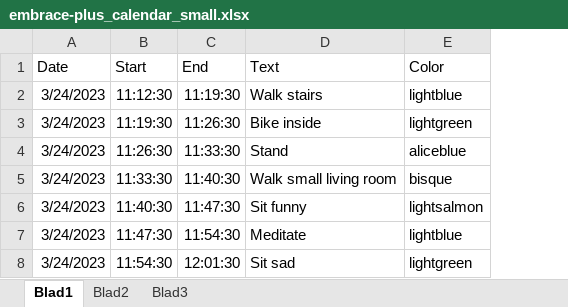
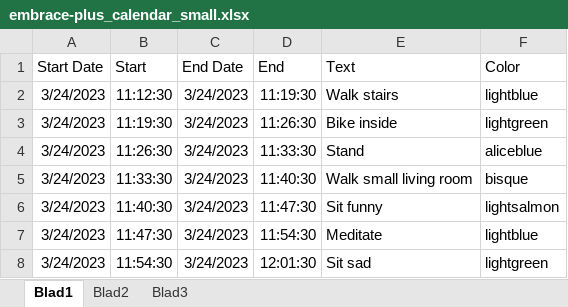
Before and after one commit to PCdLf/wearalyze, an Excel workbook: app/static/example_data/embrace-plus_calendar_small.xlsx, sheet Blad1, drawn as a sheet; values as stored, in another font and other column widths than the file's, no borders; charts and pictures not drawn; the diff names each change by its address in the sheet, - before the commit and + after, or states it on an @@ line.

Commit message:
Add a column End Date to the calendar data

```diff
--- a/app/static/example_data/embrace-plus_calendar_small.xlsx (sheet Blad1)
+++ b/app/static/example_data/embrace-plus_calendar_small.xlsx (sheet Blad1)
+column C (End Date), rows 2-8: all 3/24/2023
-A1: Date
+A1: Start Date
```
Also changed, not shown: charts or pictures, app/static/example_data/e4_calendar_large.xlsx, app/static/example_data/e4_calendar_small.xlsx, 5 other files.
